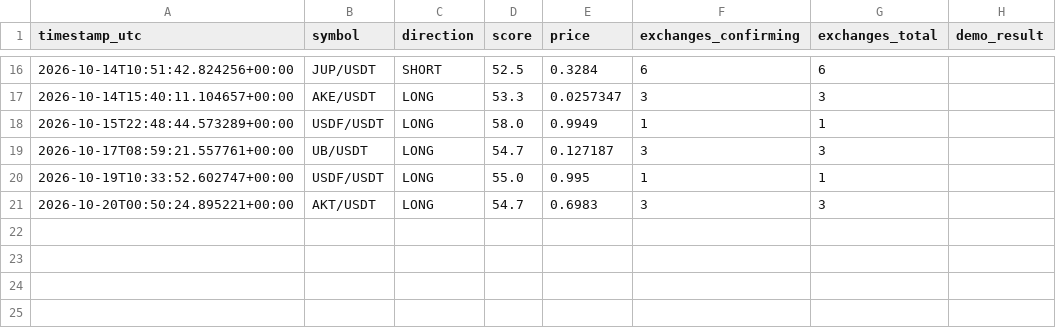
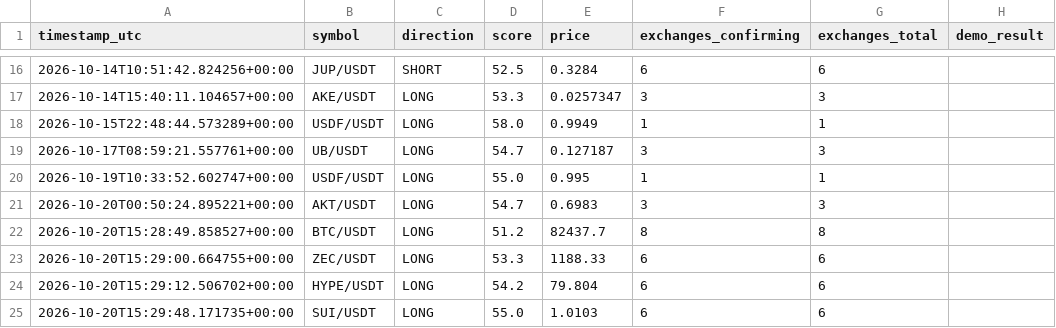
Before and after one commit to kotylevskiyv/crypto-alert-bot, a CSV file: signals_log.csv, drawn as a sheet; only a part is shown, gaps mark what is left out.

```diff
--- a/signals_log.csv
+++ b/signals_log.csv
@@ -21 +21,5 @@ timestamp_utc,symbol,direction,score,price,exchanges_confirming,exchanges_total,
 2026-10-20T00:50:24.895221+00:00,AKT/USDT,LONG,54.7,0.6983,3,3,
+2026-10-20T15:28:49.858527+00:00,BTC/USDT,LONG,51.2,82437.7,8,8,
+2026-10-20T15:29:00.664755+00:00,ZEC/USDT,LONG,53.3,1188.33,6,6,
+2026-10-20T15:29:12.506702+00:00,HYPE/USDT,LONG,54.2,79.804,6,6,
+2026-10-20T15:29:48.171735+00:00,SUI/USDT,LONG,55.0,1.0103,6,6,
```
Also changed, not shown: 1 other file.
